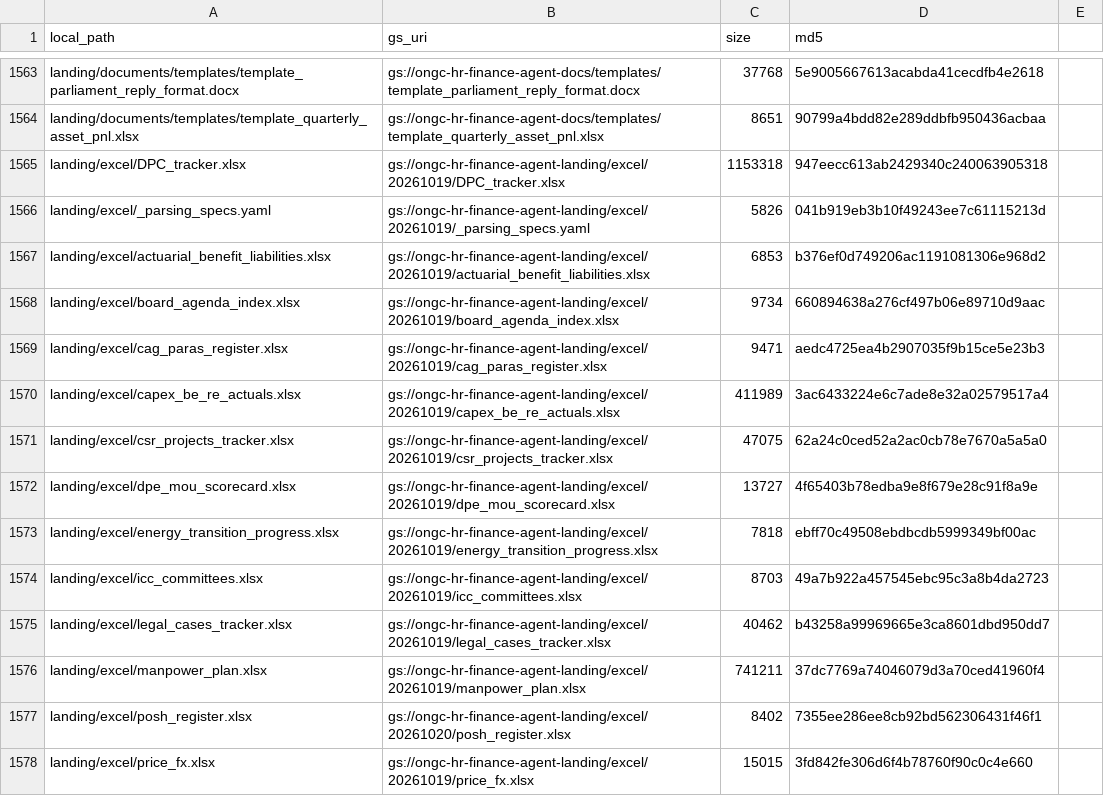
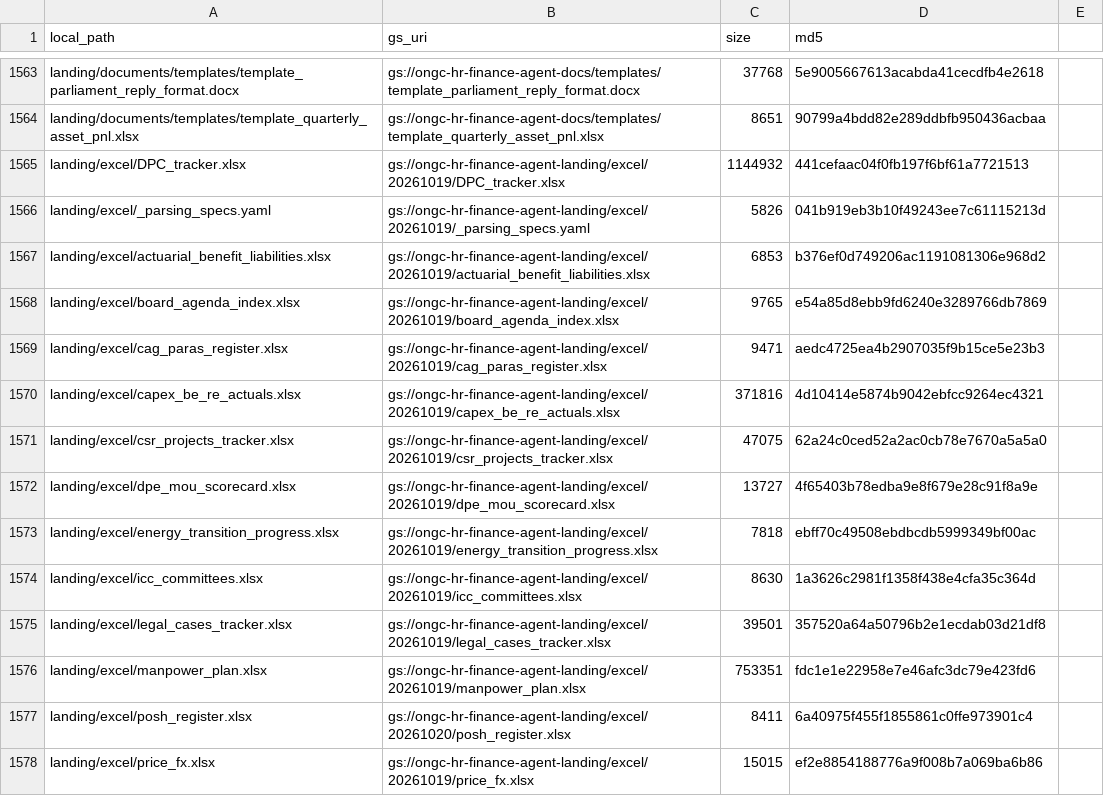
Before and after one commit to amandeepsinghs-cyber/HR-Finance-Agent-ONGC, a CSV file: data_bank/medallion/upload_manifest.csv, drawn as a sheet; only a part is shown, gaps mark what is left out; the diff covers the shown part only.

```diff
--- a/data_bank/medallion/upload_manifest.csv
+++ b/data_bank/medallion/upload_manifest.csv
@@ -1564,8 +1564,8 @@ landing/documents/templates/template_parliament_reply_format.docx,gs://ongc-hr-f
 landing/documents/templates/template_quarterly_asset_pnl.xlsx,gs://ongc-hr-finance-agent-docs/templates/template_quarterly_asset_pnl.xlsx,8651,90799a4bdd82e289ddbfb950436acbaa
-landing/excel/DPC_tracker.xlsx,gs://ongc-hr-finance-agent-landing/excel/20261019/DPC_tracker.xlsx,1153318,947eecc613ab2429340c240063905318
+landing/excel/DPC_tracker.xlsx,gs://ongc-hr-finance-agent-landing/excel/20261019/DPC_tracker.xlsx,1144932,441cefaac04f0fb197f6bf61a7721513
 landing/excel/_parsing_specs.yaml,gs://ongc-hr-finance-agent-landing/excel/20261019/_parsing_specs.yaml,5826,041b919eb3b10f49243ee7c61115213d
 landing/excel/actuarial_benefit_liabilities.xlsx,gs://ongc-hr-finance-agent-landing/excel/20261019/actuarial_benefit_liabilities.xlsx,6853,b376ef0d749206ac1191081306e968d2
-landing/excel/board_agenda_index.xlsx,gs://ongc-hr-finance-agent-landing/excel/20261019/board_agenda_index.xlsx,9734,660894638a276cf497b06e89710d9aac
+landing/excel/board_agenda_index.xlsx,gs://ongc-hr-finance-agent-landing/excel/20261019/board_agenda_index.xlsx,9765,e54a85d8ebb9fd6240e3289766db7869
 landing/excel/cag_paras_register.xlsx,gs://ongc-hr-finance-agent-landing/excel/20261019/cag_paras_register.xlsx,9471,aedc4725ea4b2907035f9b15ce5e23b3
-landing/excel/capex_be_re_actuals.xlsx,gs://ongc-hr-finance-agent-landing/excel/20261019/capex_be_re_actuals.xlsx,411989,3ac6433224e6c7ade8e32a02579517a4
+landing/excel/capex_be_re_actuals.xlsx,gs://ongc-hr-finance-agent-landing/excel/20261019/capex_be_re_actuals.xlsx,371816,4d10414e5874b9042ebfcc9264ec4321
 landing/excel/csr_projects_tracker.xlsx,gs://ongc-hr-finance-agent-landing/excel/20261019/csr_projects_tracker.xlsx,47075,62a24c0ced52a2ac0cb78e7670a5a5a0
@@ -1573,6 +1573,6 @@ landing/excel/dpe_mou_scorecard.xlsx,gs://ongc-hr-finance-agent-landing/excel/20
 landing/excel/energy_transition_progress.xlsx,gs://ongc-hr-finance-agent-landing/excel/20261019/energy_transition_progress.xlsx,7818,ebff70c49508ebdbcdb5999349bf00ac
-landing/excel/icc_committees.xlsx,gs://ongc-hr-finance-agent-landing/excel/20261019/icc_committees.xlsx,8703,49a7b922a457545ebc95c3a8b4da2723
-landing/excel/legal_cases_tracker.xlsx,gs://ongc-hr-finance-agent-landing/excel/20261019/legal_cases_tracker.xlsx,40462,b43258a99969665e3ca8601dbd950dd7
-landing/excel/manpower_plan.xlsx,gs://ongc-hr-finance-agent-landing/excel/20261019/manpower_plan.xlsx,741211,37dc7769a74046079d3a70ced41960f4
-landing/excel/posh_register.xlsx,gs://ongc-hr-finance-agent-landing/excel/20261020/posh_register.xlsx,8402,7355ee286ee8cb92bd562306431f46f1
-landing/excel/price_fx.xlsx,gs://ongc-hr-finance-agent-landing/excel/20261019/price_fx.xlsx,15015,3fd842fe306d6f4b78760f90c0c4e660
+landing/excel/icc_committees.xlsx,gs://ongc-hr-finance-agent-landing/excel/20261019/icc_committees.xlsx,8630,1a3626c2981f1358f438e4cfa35c364d
+landing/excel/legal_cases_tracker.xlsx,gs://ongc-hr-finance-agent-landing/excel/20261019/legal_cases_tracker.xlsx,39501,357520a64a50796b2e1ecdab03d21df8
+landing/excel/manpower_plan.xlsx,gs://ongc-hr-finance-agent-landing/excel/20261019/manpower_plan.xlsx,753351,fdc1e1e22958e7e46afc3dc79e423fd6
+landing/excel/posh_register.xlsx,gs://ongc-hr-finance-agent-landing/excel/20261020/posh_register.xlsx,8411,6a40975f455f1855861c0ffe973901c4
+landing/excel/price_fx.xlsx,gs://ongc-hr-finance-agent-landing/excel/20261019/price_fx.xlsx,15015,ef2e8854188776a9f008b7a069ba6b86
```
Also changed, not shown: 55 edited cells elsewhere in this file, data_bank/landing/governance/corporate_financial_summary.csv, data_bank/reference/ar_targets/payroll_policy_fy.csv, 22 other files.
